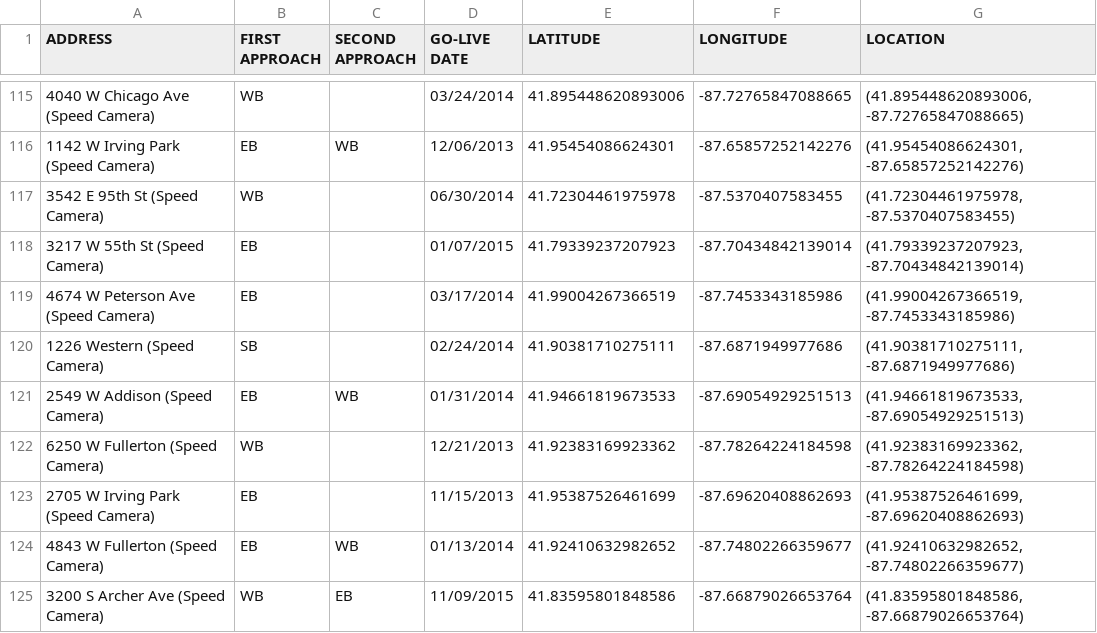
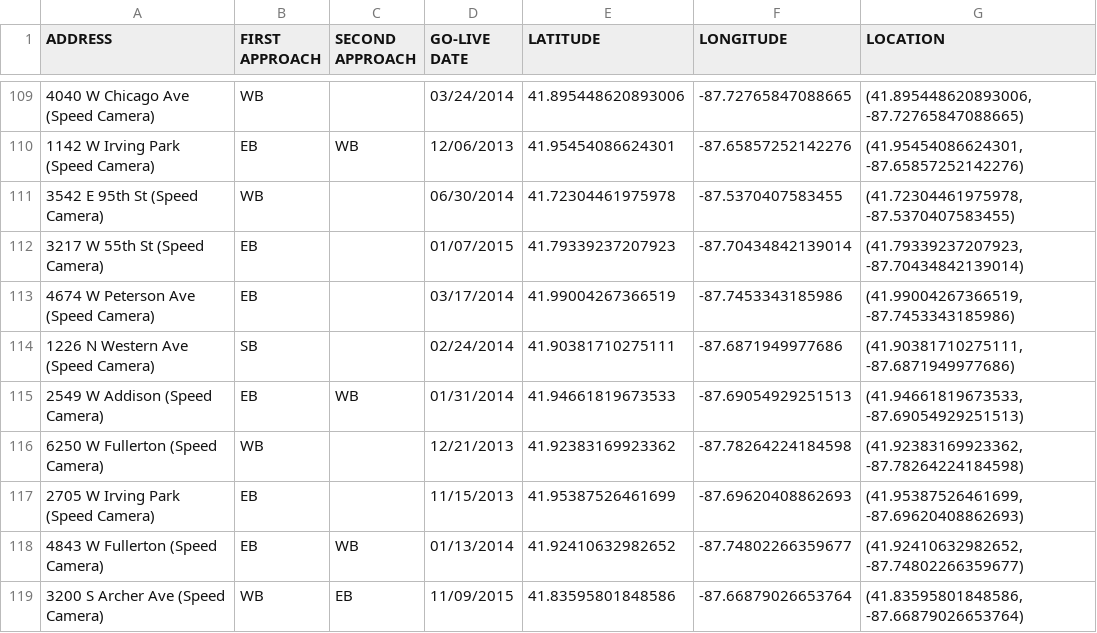
Before and after one commit to sdasd30/SpeedingVisualization, a CSV file: map/Speed_Camera_Locations.csv, drawn as a sheet; only a part is shown, gaps mark what is left out; the diff covers the shown part only.

Commit message:
fixed no graph for cameras issue

```diff
--- a/map/Speed_Camera_Locations.csv
+++ b/map/Speed_Camera_Locations.csv
@@ -119,3 +113,3 @@ ADDRESS,FIRST APPROACH,SECOND APPROACH,GO-LIVE DATE,LATITUDE,LONGITUDE,LOCATION
 4674 W Peterson Ave (Speed Camera),EB,,03/17/2014,41.99004267366519,-87.7453343185986,"(41.99004267366519, -87.7453343185986)"
-1226 Western (Speed Camera),SB,,02/24/2014,41.90381710275111,-87.6871949977686,"(41.90381710275111, -87.6871949977686)"
+1226 N Western Ave (Speed Camera),SB,,02/24/2014,41.90381710275111,-87.6871949977686,"(41.90381710275111, -87.6871949977686)"
 2549 W Addison (Speed Camera),EB,WB,01/31/2014,41.94661819673533,-87.69054929251513,"(41.94661819673533, -87.69054929251513)"
```
Also changed, not shown: 13 removed rows and 34 edited cells elsewhere in this file.
